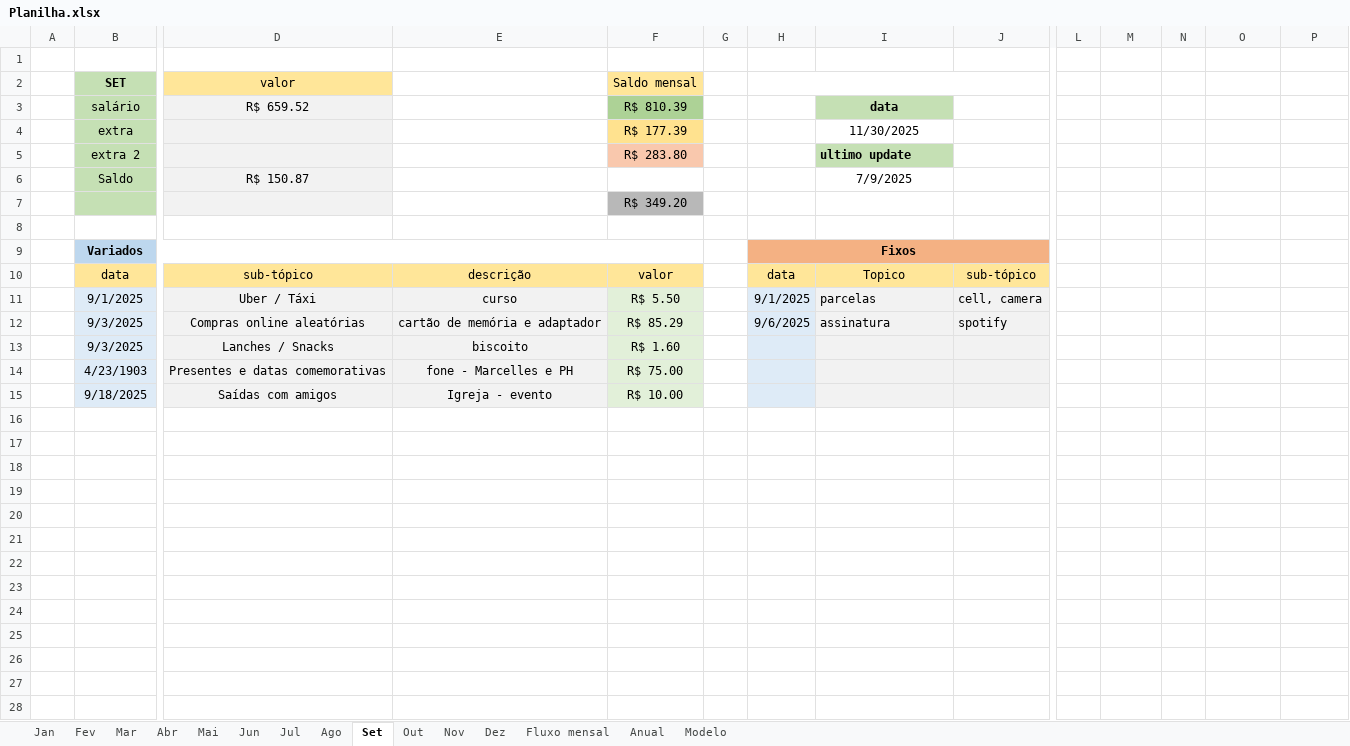
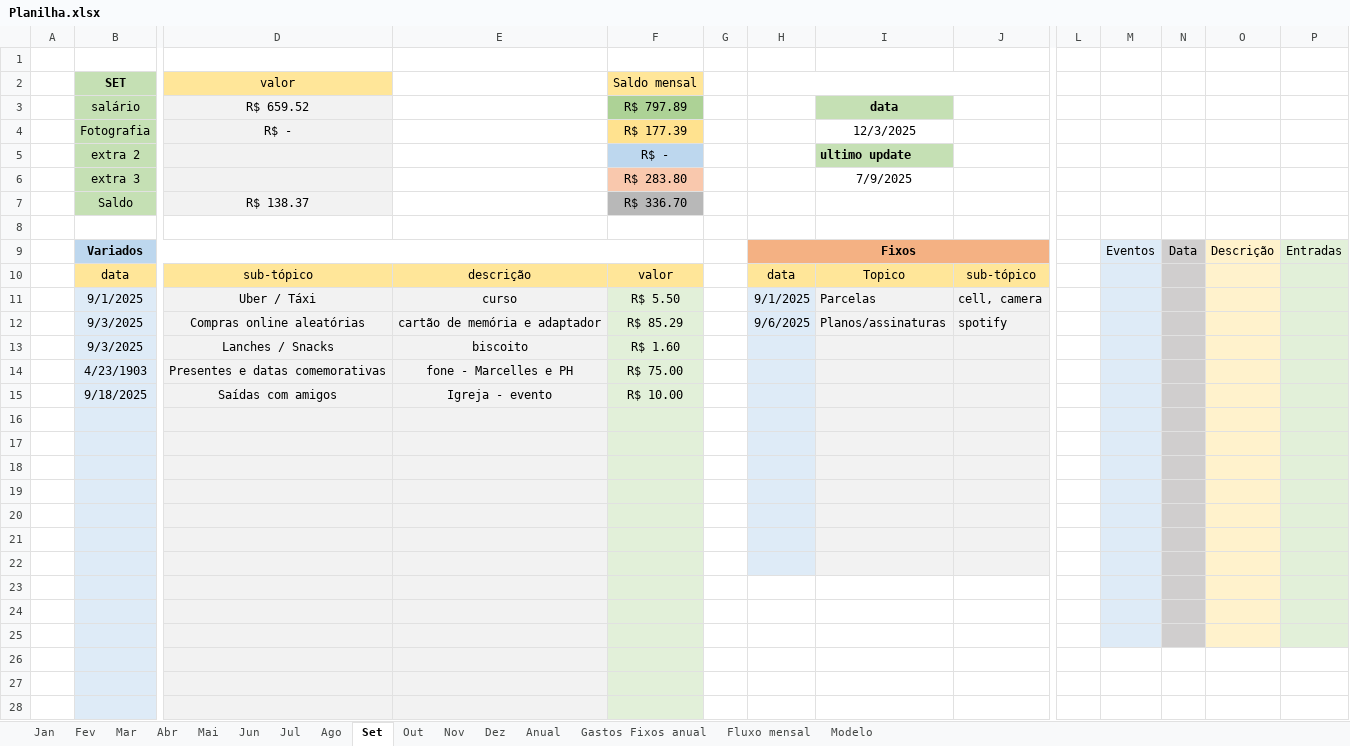
Before and after one commit to MiguelOliveira07/JavaScript, an Excel workbook: Planilha.xlsx, sheet Set, drawn as a sheet; only a part is shown, gaps mark what is left out; values as stored, in another font and other column widths than the file's, no borders; removed rows and columns are numbered as before the commit, all else as after; rows hold the shown columns only; the diff covers the shown part only; the diff names each change by its address in the sheet, - before the commit and + after, or states it on an @@ line.

```diff
--- a/Planilha.xlsx (sheet Set)
+++ b/Planilha.xlsx (sheet Set)
+sheet tab: Gastos Fixos anual
@@ sheet tab order changed: Jan | Fev | Mar | Abr | Mai | Jun | Jul | Ago | Set | Out | Nov | Dez | Anual | Gastos Fixos anual | Fluxo mensal | Modelo @@
-F3 (Saldo mensal): R$ 810.39
+F3 (Saldo mensal): R$ 797.89
-row 4:  | extra |  |  | R$ 177.39 |  |  | 11/30/2025
+row 4:  | Fotografia | R$ - |  | R$ 177.39 |  |  | 12/3/2025
-F5 (Saldo mensal): R$ 283.80
+F5 (Saldo mensal): R$ -
-F5 fill: #F9C8AD
+F5 fill: #BDD7EE
-row 6:  | Saldo | R$ 150.87 |  |  |  |  | 7/9/2025
-row 7:  |  |  |  | R$ 349.20
+row 6:  | extra 3 |  |  | R$ 283.80 |  |  | 7/9/2025
+row 7:  | Saldo | R$ 138.37 |  | R$ 336.70
-row 9:  | Variados |  |  |  |  | Fixos
+row 9:  | Variados |  |  |  |  | Fixos |  |  |  | Eventos | Data | Descrição | Entradas
-M10:M15 fill: none
+M10:M15 fill: #DEEBF7
-N10:N15 fill: none
+N10:N15 fill: #D0CECE
-O10:O15 fill: none
+O10:O15 fill: #FFF2CC
-P10:P15 fill: none
+P10:P15 fill: #E2F0D9
-I11: parcelas
+I11: Parcelas
-I12: assinatura
+I12: Planos/assinaturas
+row 16: (empty)
+row 17: (empty)
+row 18: (empty)
+row 19: (empty)
+row 20: (empty)
+row 21: (empty)
+row 22: (empty)
+row 23: (empty)
+row 24: (empty)
+row 25: (empty)
+row 26: (empty)
+row 27: (empty)
+row 28: (empty)
```
Also changed, not shown: 60 added rows elsewhere in this sheet, sheet Anual, sheet Modelo, sheet Ago, sheet Jul, sheet Out, sheet Nov, 7 more sheets, formulas that keep their value, charts or pictures.
